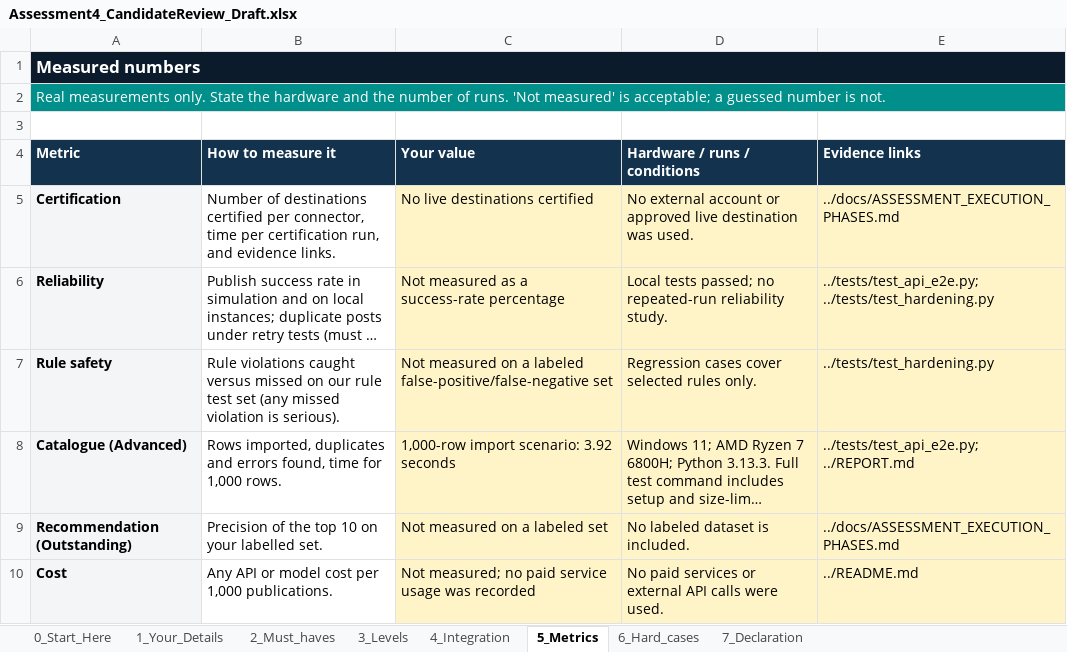
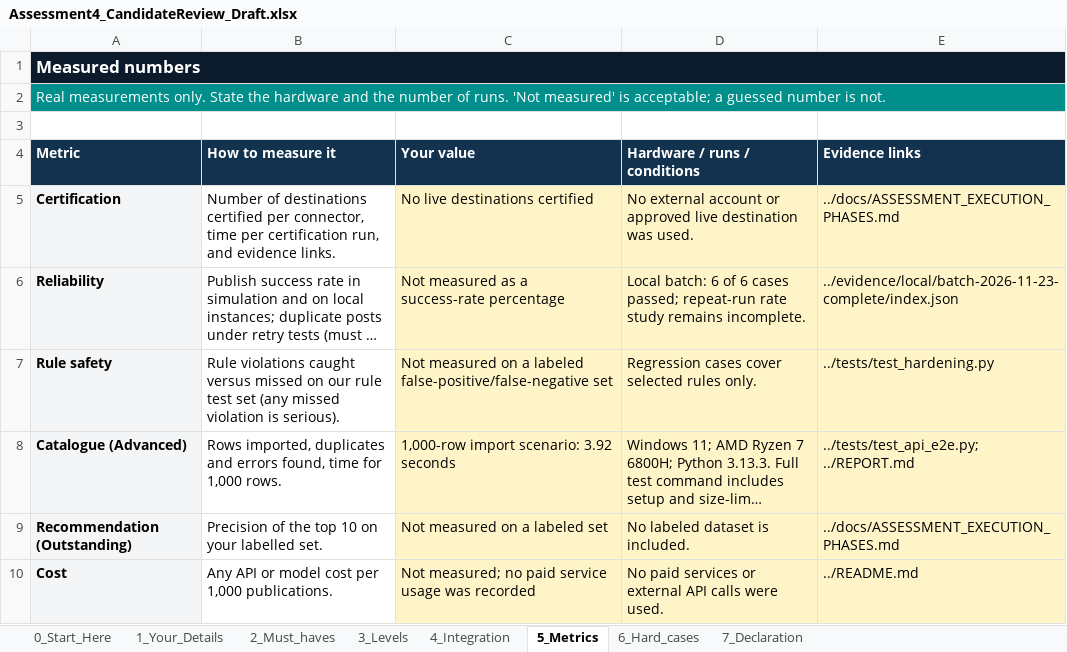
Before and after one commit to ZagguChad/IncuBix, an Excel workbook: submission/Assessment4_CandidateReview_Draft.xlsx, sheet 5_Metrics, drawn as a sheet; long unchanged cells end in …; values as stored, in another font and other column widths than the file's, no borders; the diff names each change by its address in the sheet, - before the commit and + after, or states it on an @@ line.

Commit message:
Update submission form with local stack evidence

```diff
--- a/submission/Assessment4_CandidateReview_Draft.xlsx (sheet 5_Metrics)
+++ b/submission/Assessment4_CandidateReview_Draft.xlsx (sheet 5_Metrics)
-D6 (Hardware / runs / conditions): Local tests passed; no repeated-run reliability study.
+D6 (Hardware / runs / conditions): Local batch: 6 of 6 cases passed; repeat-run rate study remains incomplete.
-E6 (Evidence links): ../tests/test_api_e2e.py; ../tests/test_hardening.py
+E6 (Evidence links): ../evidence/local/batch-2026-11-23-complete/index.json
```
Also changed, not shown: sheet 2_Must_haves, sheet 4_Integration, 1 other file.
